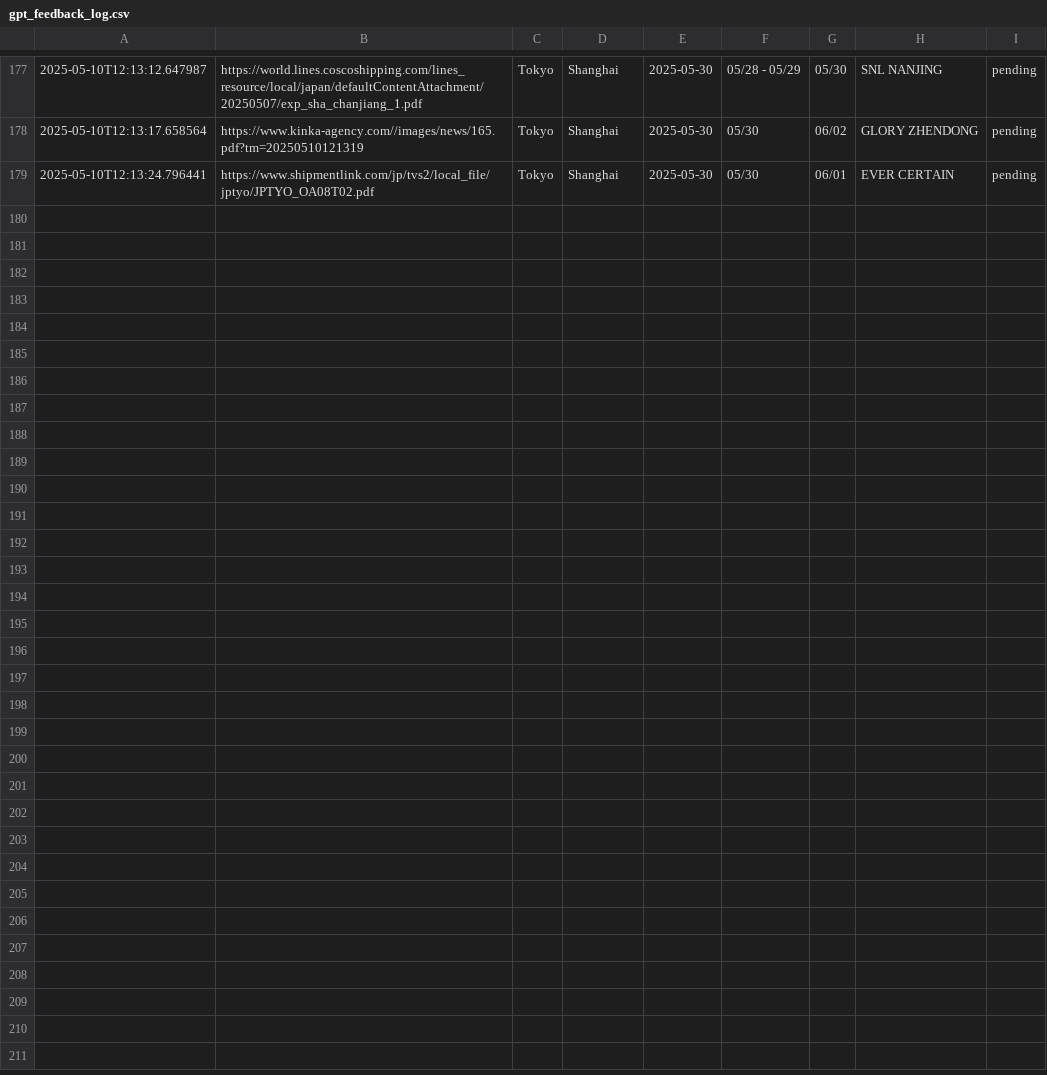
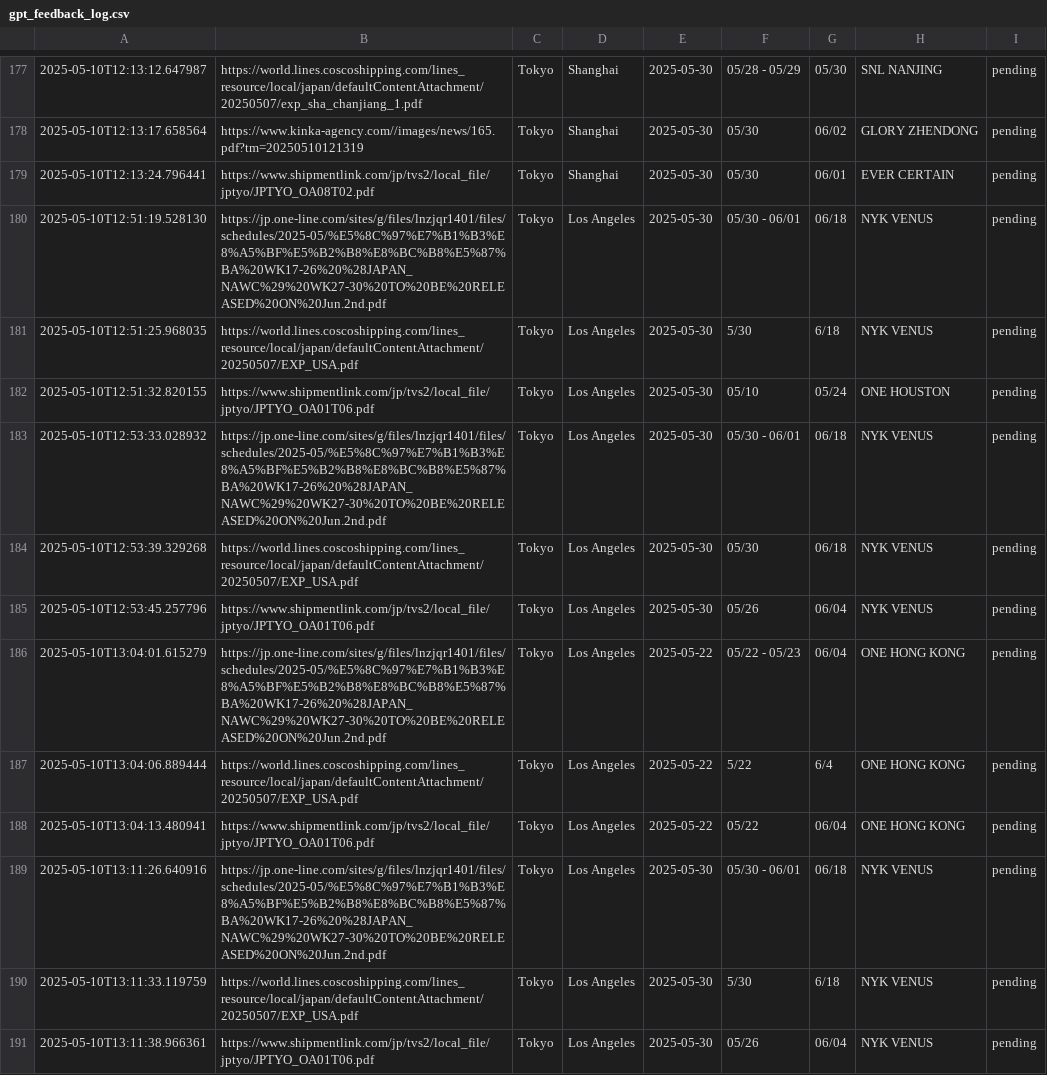
Before and after one commit to CorporaITers/Shipit_Back, a CSV file: gpt_feedback_log.csv, drawn as a sheet; only a part is shown, gaps mark what is left out; the diff names each change by its address in the sheet, - before the commit and + after, or states it on an @@ line.

```diff
--- a/gpt_feedback_log.csv
+++ b/gpt_feedback_log.csv
+row 180: 2025-05-10T12:51:19.528130 | https://jp.one-line.com/sites/g/files/lnzjqr1401/files/schedules/2025-05/%E5%8C%97%E7%B1%B3%E8%A5%BF%E5%B2%B8%E8%BC%B8%E5%87%BA%20WK17-26%20%28JAPAN_NAWC%29%20WK27-30%20TO%20BE%20RELEASED%20ON%20Jun.2nd.pdf | Tokyo | Los Angeles | 2025-05-30 | 05/30 - 06/01 | 06/18 | NYK VENUS | pending
+row 181: 2025-05-10T12:51:25.968035 | https://world.lines.coscoshipping.com/lines_resource/local/japan/defaultContentAttachment/20250507/EXP_USA.pdf | Tokyo | Los Angeles | 2025-05-30 | 5/30 | 6/18 | NYK VENUS | pending
+row 182: 2025-05-10T12:51:32.820155 | https://www.shipmentlink.com/jp/tvs2/local_file/jptyo/JPTYO_OA01T06.pdf | Tokyo | Los Angeles | 2025-05-30 | 05/10 | 05/24 | ONE HOUSTON | pending
+row 183: 2025-05-10T12:53:33.028932 | https://jp.one-line.com/sites/g/files/lnzjqr1401/files/schedules/2025-05/%E5%8C%97%E7%B1%B3%E8%A5%BF%E5%B2%B8%E8%BC%B8%E5%87%BA%20WK17-26%20%28JAPAN_NAWC%29%20WK27-30%20TO%20BE%20RELEASED%20ON%20Jun.2nd.pdf | Tokyo | Los Angeles | 2025-05-30 | 05/30 - 06/01 | 06/18 | NYK VENUS | pending
+row 184: 2025-05-10T12:53:39.329268 | https://world.lines.coscoshipping.com/lines_resource/local/japan/defaultContentAttachment/20250507/EXP_USA.pdf | Tokyo | Los Angeles | 2025-05-30 | 05/30 | 06/18 | NYK VENUS | pending
+row 185: 2025-05-10T12:53:45.257796 | https://www.shipmentlink.com/jp/tvs2/local_file/jptyo/JPTYO_OA01T06.pdf | Tokyo | Los Angeles | 2025-05-30 | 05/26 | 06/04 | NYK VENUS | pending
+row 186: 2025-05-10T13:04:01.615279 | https://jp.one-line.com/sites/g/files/lnzjqr1401/files/schedules/2025-05/%E5%8C%97%E7%B1%B3%E8%A5%BF%E5%B2%B8%E8%BC%B8%E5%87%BA%20WK17-26%20%28JAPAN_NAWC%29%20WK27-30%20TO%20BE%20RELEASED%20ON%20Jun.2nd.pdf | Tokyo | Los Angeles | 2025-05-22 | 05/22 - 05/23 | 06/04 | ONE HONG KONG | pending
+row 187: 2025-05-10T13:04:06.889444 | https://world.lines.coscoshipping.com/lines_resource/local/japan/defaultContentAttachment/20250507/EXP_USA.pdf | Tokyo | Los Angeles | 2025-05-22 | 5/22 | 6/4 | ONE HONG KONG | pending
+row 188: 2025-05-10T13:04:13.480941 | https://www.shipmentlink.com/jp/tvs2/local_file/jptyo/JPTYO_OA01T06.pdf | Tokyo | Los Angeles | 2025-05-22 | 05/22 | 06/04 | ONE HONG KONG | pending
+row 189: 2025-05-10T13:11:26.640916 | https://jp.one-line.com/sites/g/files/lnzjqr1401/files/schedules/2025-05/%E5%8C%97%E7%B1%B3%E8%A5%BF%E5%B2%B8%E8%BC%B8%E5%87%BA%20WK17-26%20%28JAPAN_NAWC%29%20WK27-30%20TO%20BE%20RELEASED%20ON%20Jun.2nd.pdf | Tokyo | Los Angeles | 2025-05-30 | 05/30 - 06/01 | 06/18 | NYK VENUS | pending
+row 190: 2025-05-10T13:11:33.119759 | https://world.lines.coscoshipping.com/lines_resource/local/japan/defaultContentAttachment/20250507/EXP_USA.pdf | Tokyo | Los Angeles | 2025-05-30 | 5/30 | 6/18 | NYK VENUS | pending
+row 191: 2025-05-10T13:11:38.966361 | https://www.shipmentlink.com/jp/tvs2/local_file/jptyo/JPTYO_OA01T06.pdf | Tokyo | Los Angeles | 2025-05-30 | 05/26 | 06/04 | NYK VENUS | pending
```
Also changed, not shown: 1 other file.
